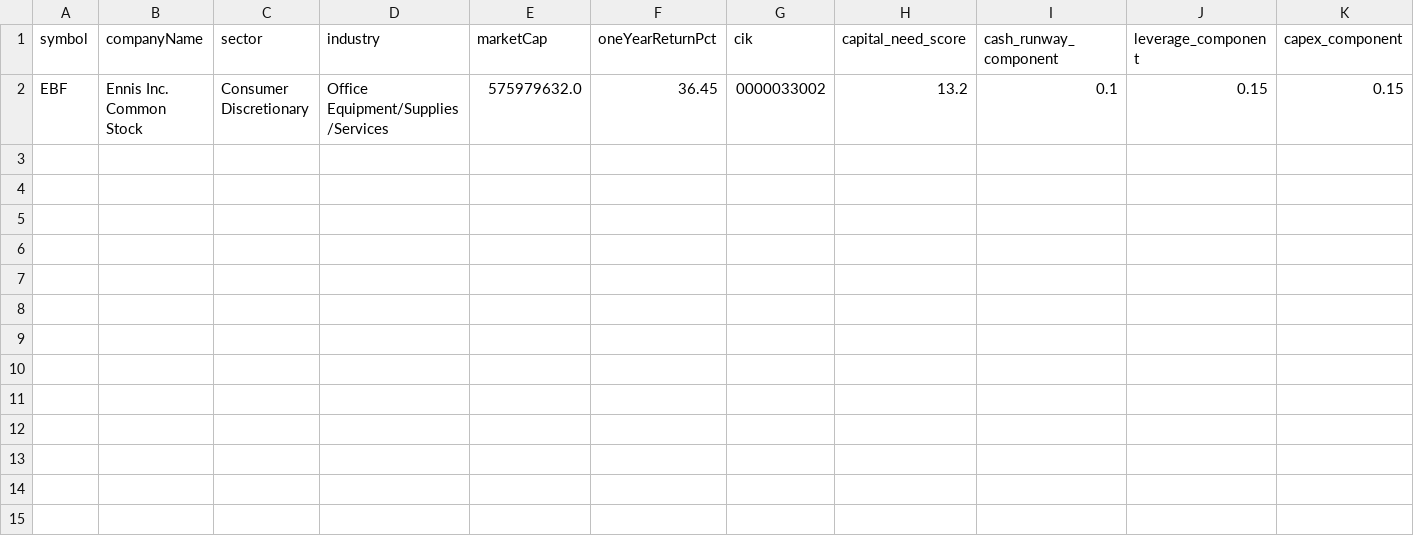
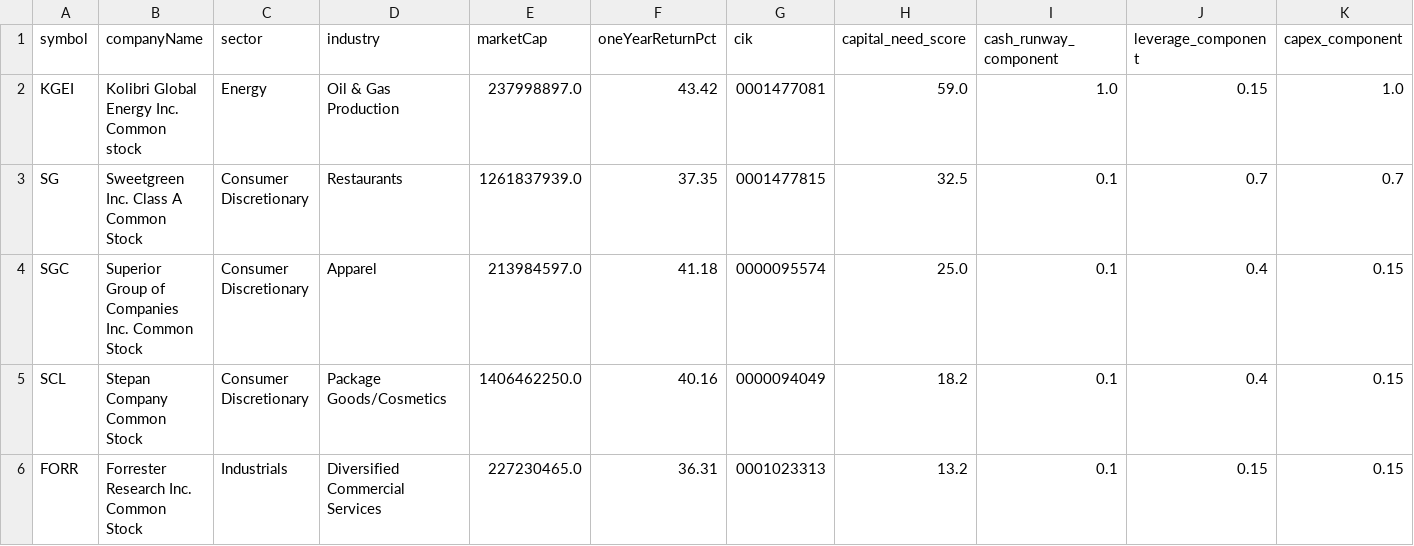
Before and after one commit to wempey1973/stockscreener, a CSV file: weekly-lists/candidates.csv, drawn as a sheet; only a part is shown; removed rows and columns are numbered as before the commit, all else as after; rows hold the shown columns only; the diff names each change by its address in the sheet, - before the commit and + after, or states it on an @@ line.

```diff
--- a/weekly-lists/candidates.csv
+++ b/weekly-lists/candidates.csv
-row 2: EBF | Ennis Inc. Common Stock | Consumer Discretionary | Office Equipment/Supplies/Services | 575979632.0 | 36.45 | 0000033002 | 13.2 | 0.1 | 0.15 | 0.15
+row 2: KGEI | Kolibri Global Energy Inc. Common stock | Energy | Oil & Gas Production | 237998897.0 | 43.42 | 0001477081 | 59.0 | 1.0 | 0.15 | 1.0
+row 3: SG | Sweetgreen Inc. Class A Common Stock | Consumer Discretionary | Restaurants | 1261837939.0 | 37.35 | 0001477815 | 32.5 | 0.1 | 0.7 | 0.7
+row 4: SGC | Superior Group of Companies Inc. Common Stock | Consumer Discretionary | Apparel | 213984597.0 | 41.18 | 0000095574 | 25.0 | 0.1 | 0.4 | 0.15
+row 5: SCL | Stepan Company Common Stock | Consumer Discretionary | Package Goods/Cosmetics | 1406462250.0 | 40.16 | 0000094049 | 18.2 | 0.1 | 0.4 | 0.15
+row 6: FORR | Forrester Research Inc. Common Stock | Industrials | Diversified Commercial Services | 227230465.0 | 36.31 | 0001023313 | 13.2 | 0.1 | 0.15 | 0.15
```
Also changed, not shown: 1 other file.
